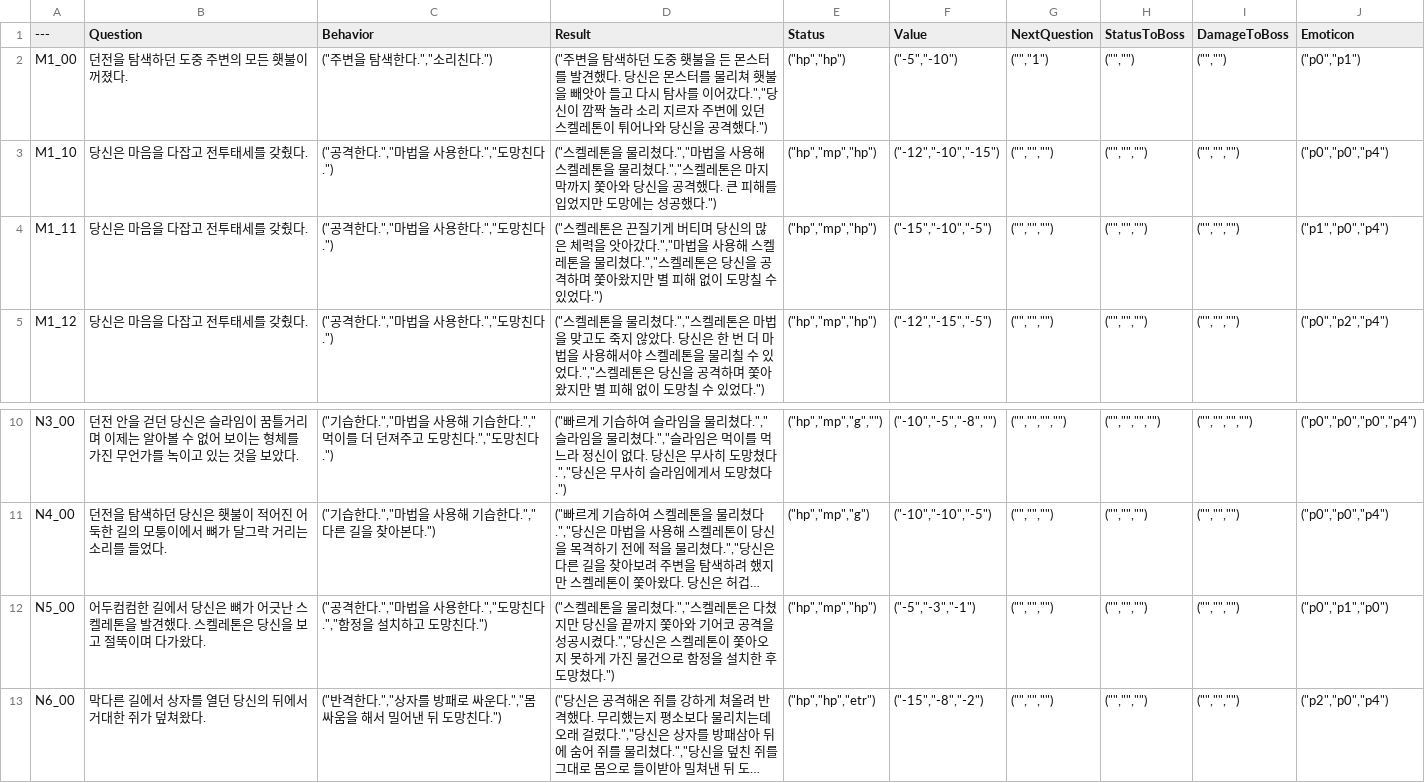
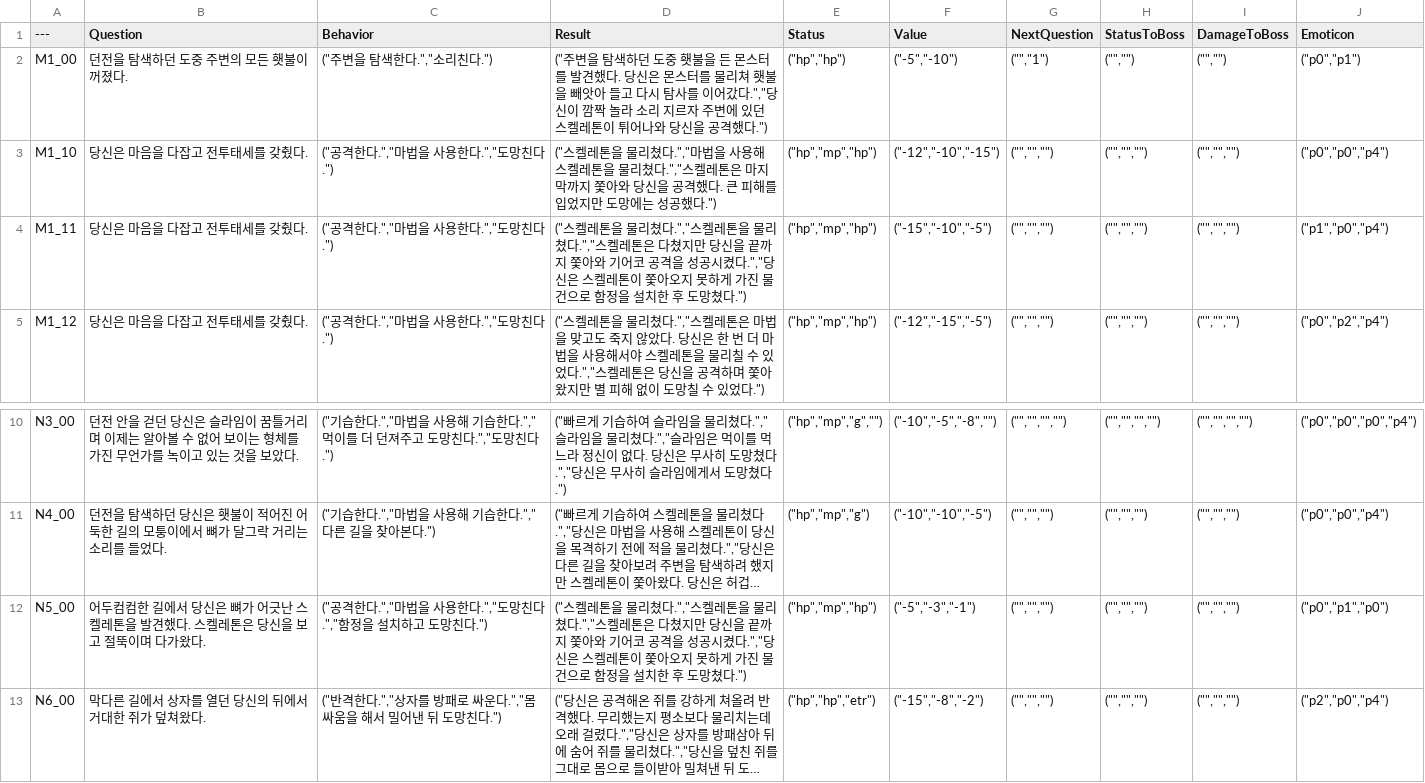
Before and after one commit to sthie/SelectWorm, a CSV file: Data/ChangeValueDataTable.csv, drawn as a sheet; only a part is shown, gaps mark what is left out; long unchanged cells end in …; the diff names each change by its address in the sheet, - before the commit and + after, or states it on an @@ line.

Commit message:
up

```diff
--- a/Data/ChangeValueDataTable.csv
+++ b/Data/ChangeValueDataTable.csv
-D4 (Result): …스켈레톤은 끈질기게 버티며 당신의 많은 체력을 앗아갔다.","마법을 사용해 스켈레톤을 물리쳤다.","스켈레톤은 당신을 공격하며 쫓아왔지만 별 피해 없이 도망칠 수 있었다.")
+D4 (Result): …스켈레톤을 물리쳤다.","스켈레톤을 물리쳤다.","스켈레톤은 다쳤지만 당신을 끝까지 쫓아와 기어코 공격을 성공시켰다.","당신은 스켈레톤이 쫓아오지 못하게 가진 물건으로 함정을 설치한 후 도망쳤다.")
-D12 (Result): …스켈레톤은 다쳤…
+D12 (Result): …스켈레톤을 물리쳤다.","스켈레톤은 다쳤…
```
